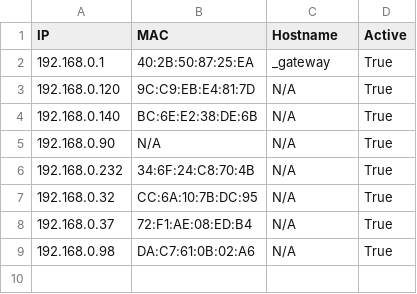
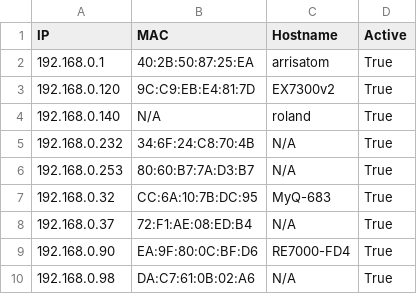
Before and after one commit to RomelAleman/NetPi-Scanner, a CSV file: CSV/saved_devices.csv, drawn as a sheet.

Commit message:
Use scapy for finding hostname

```diff
--- a/CSV/saved_devices.csv
+++ b/CSV/saved_devices.csv
@@ -1,9 +1,10 @@
 IP,MAC,Hostname,Active
-192.168.0.1,40:2B:50:87:25:EA,_gateway,True
-192.168.0.120,9C:C9:EB:E4:81:7D,N/A,True
-192.168.0.140,BC:6E:E2:38:DE:6B,N/A,True
-192.168.0.90,N/A,N/A,True
+192.168.0.1,40:2B:50:87:25:EA,arrisatom,True
+192.168.0.120,9C:C9:EB:E4:81:7D,EX7300v2,True
+192.168.0.140,N/A,roland,True
 192.168.0.232,34:6F:24:C8:70:4B,N/A,True
-192.168.0.32,CC:6A:10:7B:DC:95,N/A,True
+192.168.0.253,80:60:B7:7A:D3:B7,N/A,True
+192.168.0.32,CC:6A:10:7B:DC:95,MyQ-683,True
 192.168.0.37,72:F1:AE:08:ED:B4,N/A,True
+192.168.0.90,EA:9F:80:0C:BF:D6,RE7000-FD4,True
 192.168.0.98,DA:C7:61:0B:02:A6,N/A,True
```
Also changed, not shown: 1 other file.
